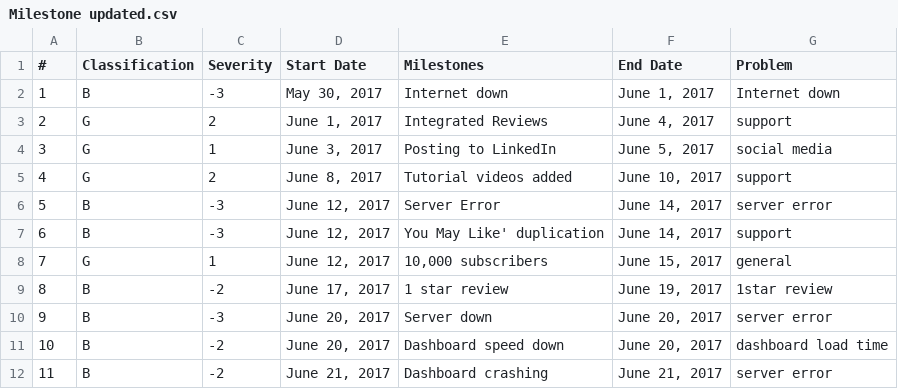
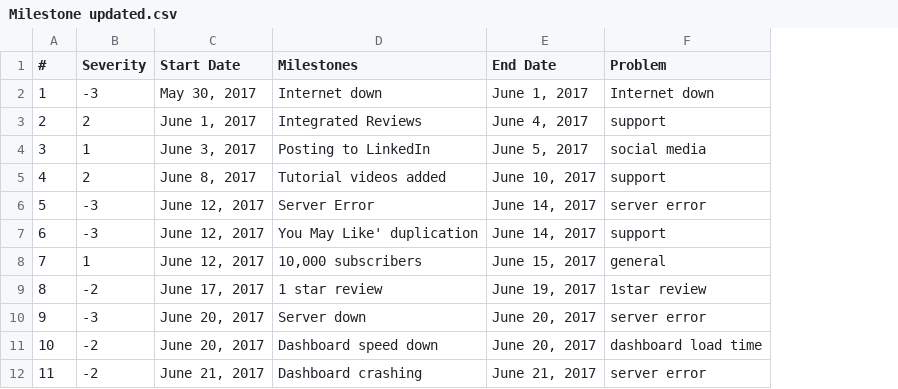
Before and after one commit to sampoorna/Visualizing-Business-Trends, a CSV file: Milestone updated.csv, drawn as a sheet; only a part is shown; the diff names each change by its address in the sheet, - before the commit and + after, or states it on an @@ line.

Commit message:
Chore: Updated sample data files

```diff
--- a/Milestone updated.csv
+++ b/Milestone updated.csv
-column B (Classification), rows 2-12: B | G | G | G | B | B | G | B | B | B | B
```
Also changed, not shown: 1 other file.
